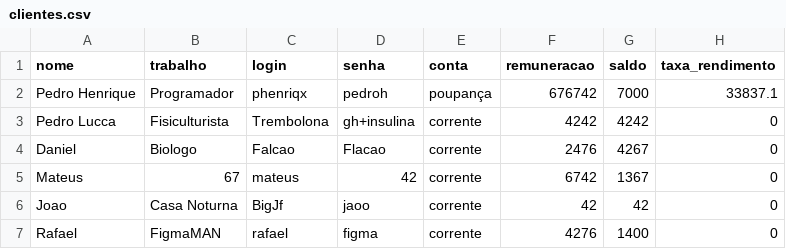
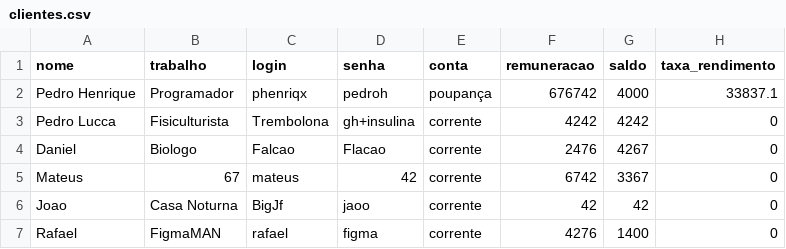
Before and after one commit to MateusHeleno/TP1_POO, a CSV file: arquivos/clientes.csv, drawn as a sheet.

Commit message:
feat: salva dados de crédito no arquivo supostamente funcionando

```diff
--- a/arquivos/clientes.csv
+++ b/arquivos/clientes.csv
@@ -1,6 +1,6 @@
 nome,trabalho,login,senha,conta,remuneracao,saldo,taxa_rendimento
-Pedro Henrique,Programador,phenriqx,pedroh,poupança,676742,7000,33837.1
+Pedro Henrique,Programador,phenriqx,pedroh,poupança,676742,4000,33837.1
 Pedro Lucca,Fisiculturista,Trembolona,gh+insulina,corrente,4242,4242,0
 Daniel,Biologo,Falcao,Flacao,corrente,2476,4267,0
-Mateus,67,mateus,42,corrente,6742,1367,0
+Mateus,67,mateus,42,corrente,6742,3367,0
 Joao,Casa Noturna,BigJf,jaoo,corrente,42,42,0
```
Also changed, not shown: 9 other files.
